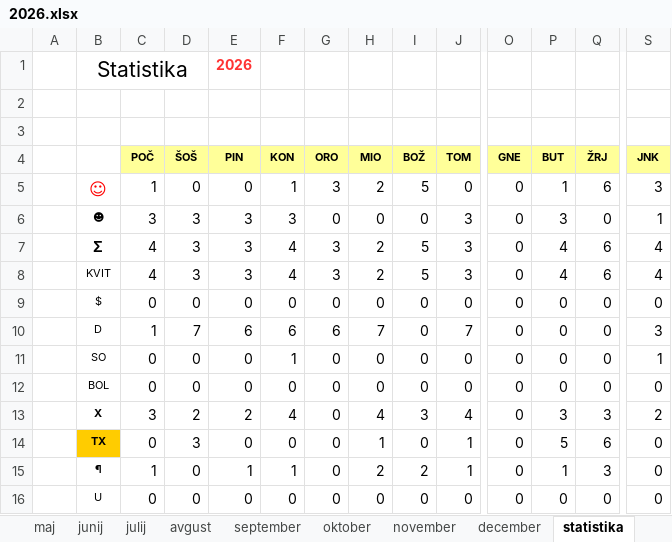
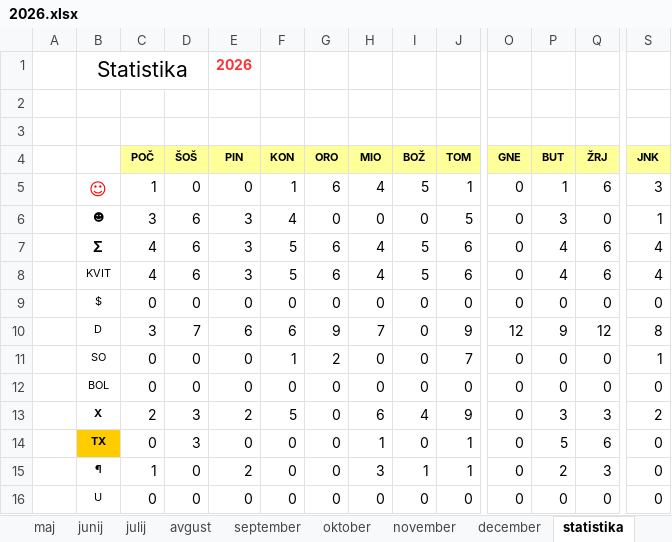
Before and after one commit to jiri-hollan/kardiosi, an Excel workbook: kardio/razpis/msBackup/2026.xlsx, sheet statistika, drawn as a sheet; only a part is shown, gaps mark what is left out; values as stored, in another font and other column widths than the file's, no borders; the diff names each change by its address in the sheet, - before the commit and + after, or states it on an @@ line.

```diff
--- a/kardio/razpis/msBackup/2026.xlsx (sheet statistika)
+++ b/kardio/razpis/msBackup/2026.xlsx (sheet statistika)
-G5 (ORO): 3
+G5 (ORO): 6
-H5 (MIO): 2
+H5 (MIO): 4
-J5 (TOM): 0
+J5 (TOM): 1
-D6:D8 (ŠOŠ): 3
+D6:D8 (ŠOŠ): 6
-F6 (KON): 3
+F6 (KON): 4
-J6 (TOM): 3
+J6 (TOM): 5
-F7:F8 (KON): 4
+F7:F8 (KON): 5
-G7:G8 (ORO): 3
+G7:G8 (ORO): 6
-H7:H8 (MIO): 2
+H7:H8 (MIO): 4
-J7:J8 (TOM): 3
+J7:J8 (TOM): 6
-C10 (POČ): 1
+C10 (POČ): 3
-G10 (ORO): 6
+G10 (ORO): 9
-J10 (TOM): 7
+J10 (TOM): 9
-O10 (GNE): 0
+O10 (GNE): 12
-P10 (BUT): 0
+P10 (BUT): 9
-Q10 (ŽRJ): 0
+Q10 (ŽRJ): 12
-S10 (JNK): 3
+S10 (JNK): 8
-G11 (ORO): 0
+G11 (ORO): 2
-J11 (TOM): 0
+J11 (TOM): 7
-C13 (POČ): 3
+C13 (POČ): 2
-D13 (ŠOŠ): 2
+D13 (ŠOŠ): 3
-F13 (KON): 4
+F13 (KON): 5
-H13 (MIO): 4
+H13 (MIO): 6
-I13 (BOŽ): 3
+I13 (BOŽ): 4
-J13 (TOM): 4
+J13 (TOM): 9
-E15 (PIN): 1
+E15 (PIN): 2
-F15 (KON): 1
+F15 (KON): 0
-H15 (MIO): 2
+H15 (MIO): 3
-I15 (BOŽ): 2
+I15 (BOŽ): 1
-P15 (BUT): 1
+P15 (BUT): 2
```
Also changed, not shown: sheet februar, sheet januar, sheet marec, sheet junij, sheet april, sheet julij, formulas that keep their value, hidden cells, kardio/razpis/msofice/2026.xlsx, 1 other file.
